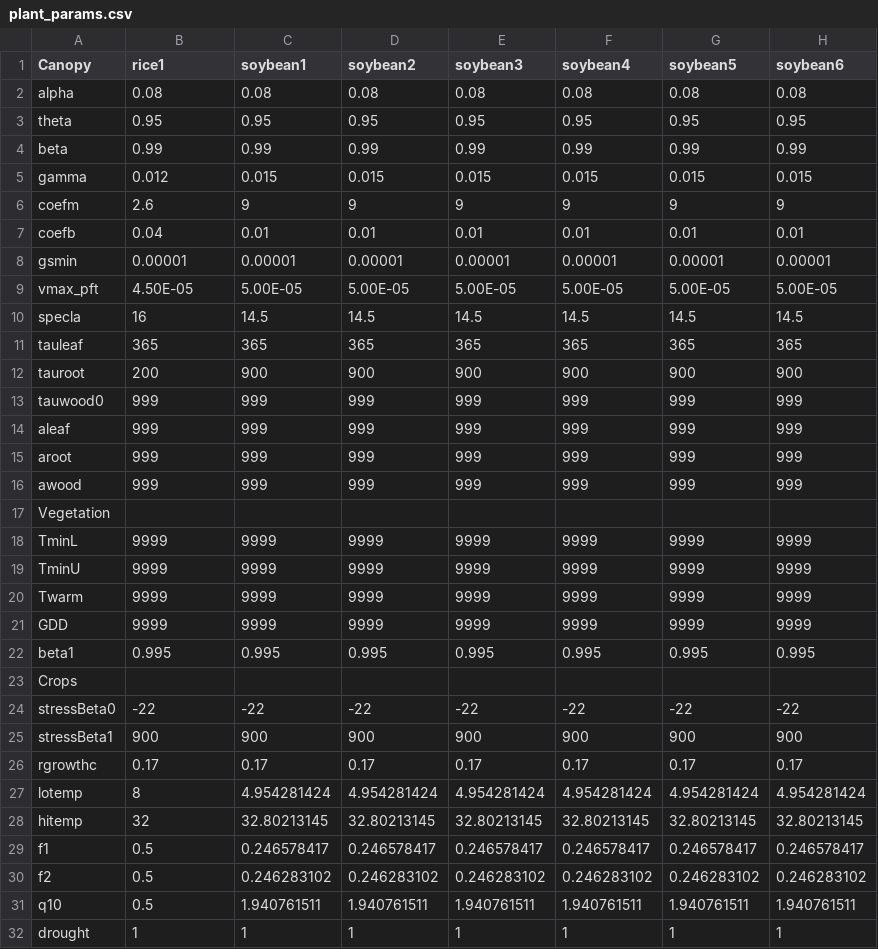
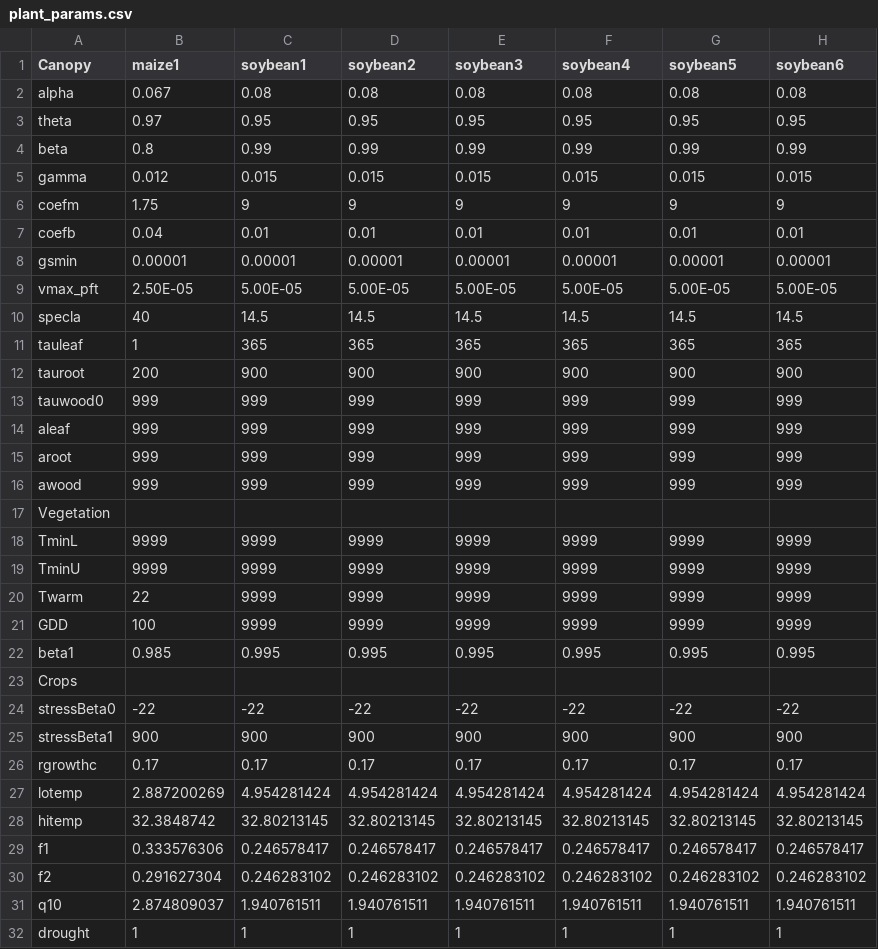
Before and after one commit to JBortolucci/ECOSMOS, a CSV file: inst/plant_params.csv, drawn as a sheet; only a part is shown; the diff covers the shown part only; the diff names each change by its address in the sheet, - before the commit and + after, or states it on an @@ line.

```diff
--- a/inst/plant_params.csv
+++ b/inst/plant_params.csv
-B1: rice1
+B1: maize1
-B2 (maize1): 0.08
+B2 (maize1): 0.067
-B3 (maize1): 0.95
+B3 (maize1): 0.97
-B4 (maize1): 0.99
+B4 (maize1): 0.8
-B6 (maize1): 2.6
+B6 (maize1): 1.75
-B9 (maize1): 4.50E-05
+B9 (maize1): 2.50E-05
-B10 (maize1): 16
+B10 (maize1): 40
-B11 (maize1): 365
+B11 (maize1): 1
-B20 (maize1): 9999
+B20 (maize1): 22
-B21 (maize1): 9999
+B21 (maize1): 100
-B22 (maize1): 0.995
+B22 (maize1): 0.985
-B27 (maize1): 8
+B27 (maize1): 2.887200269
-B28 (maize1): 32
+B28 (maize1): 32.3848742
-B29 (maize1): 0.5
+B29 (maize1): 0.333576306
-B30 (maize1): 0.5
+B30 (maize1): 0.291627304
-B31 (maize1): 0.5
+B31 (maize1): 2.874809037
```
Also changed, not shown: 5 edited cells elsewhere in this file, inst/ECOSMOS_Maize_selected.csv, 2 other files.
